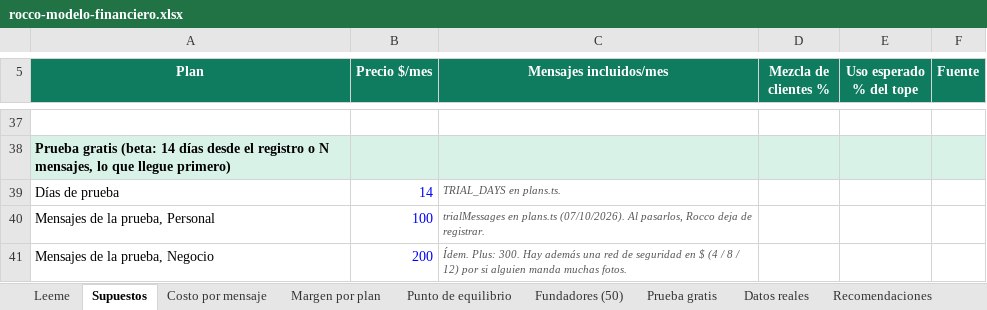
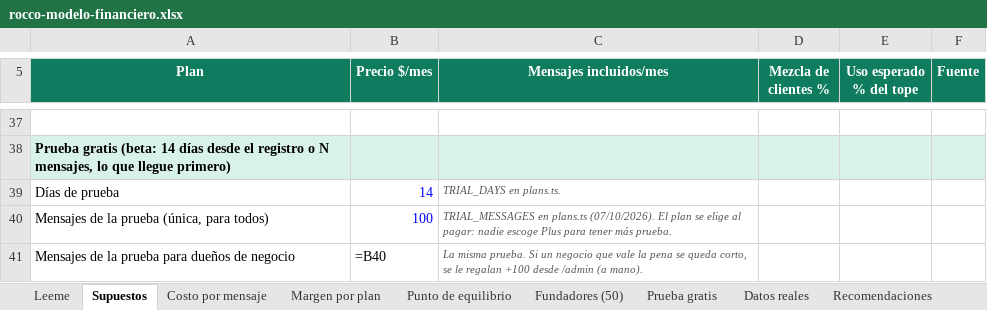
Before and after one commit to javierortiz13/WhatsappVirtualAssistent, an Excel workbook: docs/finanzas/rocco-modelo-financiero.xlsx, sheet Supuestos, drawn as a sheet; only a part is shown, gaps mark what is left out; values as stored, in another font and other column widths than the file's, no borders; formulas without a stored value are shown as written; removed rows and columns are numbered as before the commit, all else as after; the diff names each change by its address in the sheet, - before the commit and + after, or states it on an @@ line.

```diff
--- a/docs/finanzas/rocco-modelo-financiero.xlsx (sheet Supuestos)
+++ b/docs/finanzas/rocco-modelo-financiero.xlsx (sheet Supuestos)
-A40 (Plan): Mensajes de la prueba, Personal
+A40 (Plan): Mensajes de la prueba (única, para todos)
-C40 (Mensajes incluidos/mes): trialMessages en plans.ts (07/10/2026). Al pasarlos, Rocco deja de registrar.
+C40 (Mensajes incluidos/mes): TRIAL_MESSAGES en plans.ts (07/10/2026). El plan se elige al pagar: nadie escoge Plus para tener más prueba.
-row 41: Mensajes de la prueba, Negocio | 200 | Ídem. Plus: 300. Hay además una red de seguridad en $ (4 / 8 / 12) por si alguien manda muchas fotos.
+row 41: Mensajes de la prueba para dueños de negocio | =B40 | La misma prueba. Si un negocio que vale la pena se queda corto, se le regalan +100 desde /admin (a mano).
```
Also changed, not shown: sheet Recomendaciones, sheet Prueba gratis, 13 other files.
